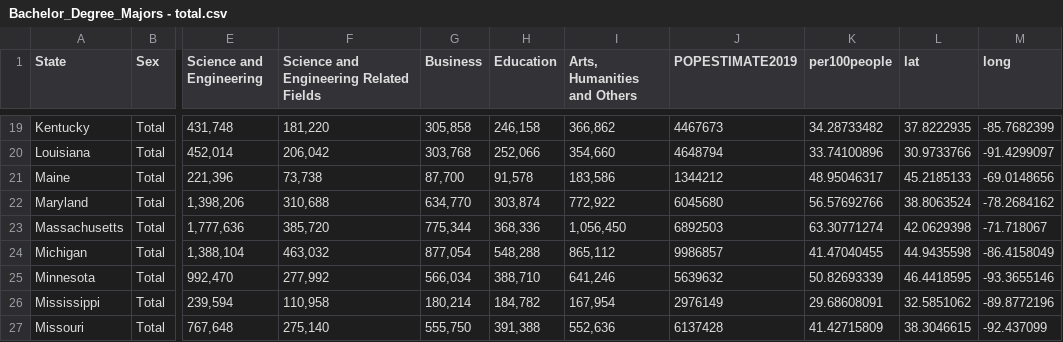
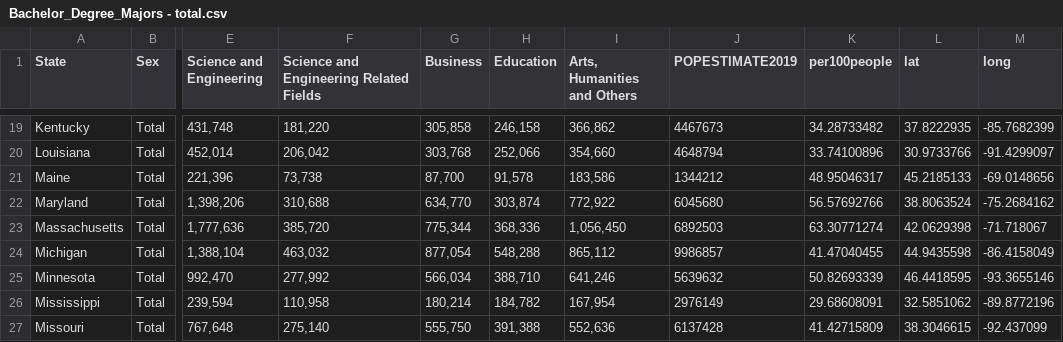
Before and after one commit to tkhe0002/Fit3179, a CSV file: data/Bachelor_Degree_Majors - total.csv, drawn as a sheet; only a part is shown, gaps mark what is left out; the diff names each change by its address in the sheet, - before the commit and + after, or states it on an @@ line.

Commit message:
csv

```diff
--- a/data/Bachelor_Degree_Majors - total.csv
+++ b/data/Bachelor_Degree_Majors - total.csv
-M22 (long): -78.2684162
+M22 (long): -75.2684162
```
